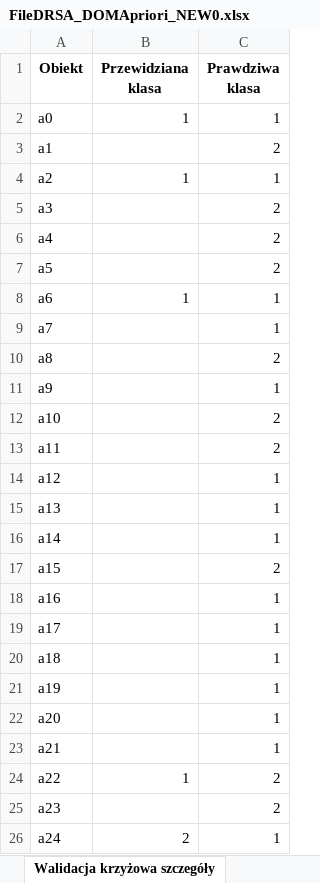
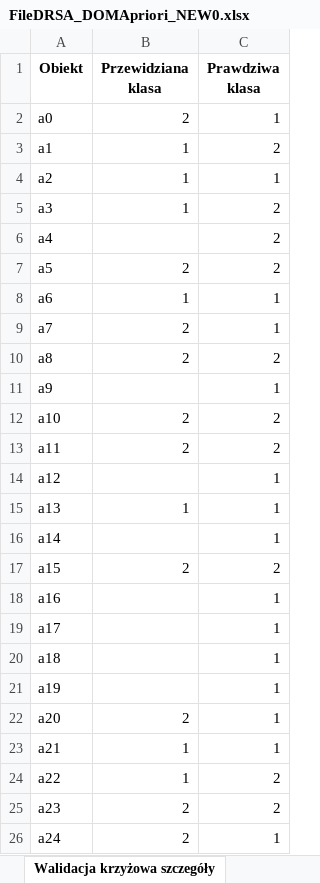
Before and after one commit to nelcia27/MedicalDataClassification, an Excel workbook: results/DRSA/FileDRSA_DOMApriori_NEW0.xlsx, sheet Walidacja krzyżowa szczegóły, drawn as a sheet; values as stored, in another font and other column widths than the file's, no borders; the diff names each change by its address in the sheet, - before the commit and + after, or states it on an @@ line.

```diff
--- a/results/DRSA/FileDRSA_DOMApriori_NEW0.xlsx (sheet Walidacja krzyżowa szczegóły)
+++ b/results/DRSA/FileDRSA_DOMApriori_NEW0.xlsx (sheet Walidacja krzyżowa szczegóły)
-B2 (Przewidziana klasa): 1
+B2 (Przewidziana klasa): 2
-B3 (Przewidziana klasa): (empty)
+B3 (Przewidziana klasa): 1
-B5 (Przewidziana klasa): (empty)
+B5 (Przewidziana klasa): 1
-B7 (Przewidziana klasa): (empty)
+B7 (Przewidziana klasa): 2
-B9:B10 (Przewidziana klasa): (empty)
+B9:B10 (Przewidziana klasa): 2
-B12:B13 (Przewidziana klasa): (empty)
+B12:B13 (Przewidziana klasa): 2
-B15 (Przewidziana klasa): (empty)
+B15 (Przewidziana klasa): 1
-B17 (Przewidziana klasa): (empty)
+B17 (Przewidziana klasa): 2
-B22 (Przewidziana klasa): (empty)
+B22 (Przewidziana klasa): 2
-B23 (Przewidziana klasa): (empty)
+B23 (Przewidziana klasa): 1
-B25 (Przewidziana klasa): (empty)
+B25 (Przewidziana klasa): 2
```
Also changed, not shown: sheet Statystyki reguł, sheet Reguły, sheet Walidacja krzyżowa, results/DRSA/FileDRSA_DOMApriori_NEW1.xlsx, results/DRSA/FileDRSA_DOMApriori_OLD1.xlsx, 7 other files.
